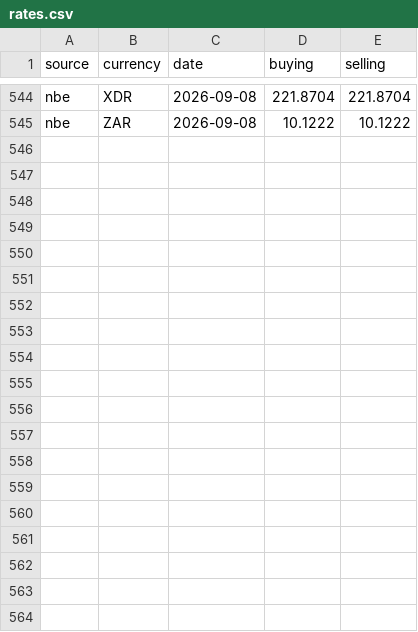
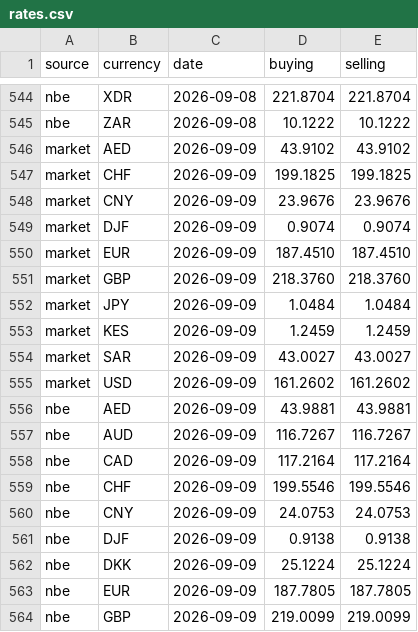
Before and after one commit to melastore/birrwatch, a CSV file: data/rates.csv, drawn as a sheet; only a part is shown, gaps mark what is left out; the diff covers the shown part only; the diff names each change by its address in the sheet, - before the commit and + after, or states it on an @@ line.

Commit message:
data: rates for 2026-09-09

```diff
--- a/data/rates.csv
+++ b/data/rates.csv
+row 546: market | AED | 2026-09-09 | 43.9102 | 43.9102
+row 547: market | CHF | 2026-09-09 | 199.1825 | 199.1825
+row 548: market | CNY | 2026-09-09 | 23.9676 | 23.9676
+row 549: market | DJF | 2026-09-09 | 0.9074 | 0.9074
+row 550: market | EUR | 2026-09-09 | 187.4510 | 187.4510
+row 551: market | GBP | 2026-09-09 | 218.3760 | 218.3760
+row 552: market | JPY | 2026-09-09 | 1.0484 | 1.0484
+row 553: market | KES | 2026-09-09 | 1.2459 | 1.2459
+row 554: market | SAR | 2026-09-09 | 43.0027 | 43.0027
+row 555: market | USD | 2026-09-09 | 161.2602 | 161.2602
+row 556: nbe | AED | 2026-09-09 | 43.9881 | 43.9881
+row 557: nbe | AUD | 2026-09-09 | 116.7267 | 116.7267
+row 558: nbe | CAD | 2026-09-09 | 117.2164 | 117.2164
+row 559: nbe | CHF | 2026-09-09 | 199.5546 | 199.5546
+row 560: nbe | CNY | 2026-09-09 | 24.0753 | 24.0753
+row 561: nbe | DJF | 2026-09-09 | 0.9138 | 0.9138
+row 562: nbe | DKK | 2026-09-09 | 25.1224 | 25.1224
+row 563: nbe | EUR | 2026-09-09 | 187.7805 | 187.7805
+row 564: nbe | GBP | 2026-09-09 | 219.0099 | 219.0099
```
Also changed, not shown: 10 added rows elsewhere in this file.
